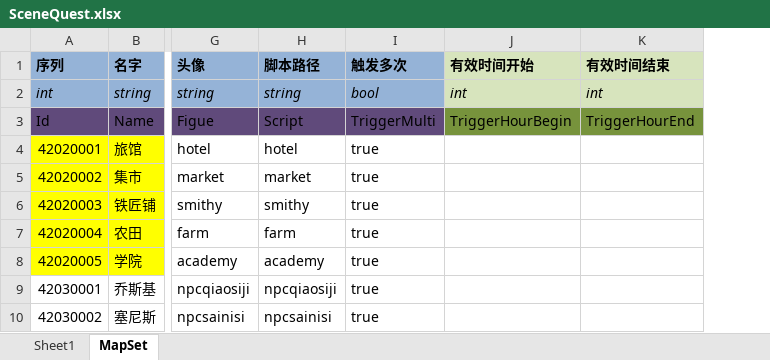
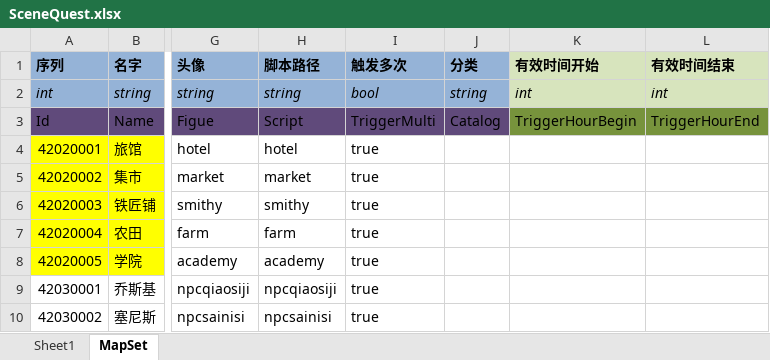
Before and after one commit to realeternia/TOMClassic, an Excel workbook: ConfigData/Xlsx/SceneQuest.xlsx, sheet MapSet, drawn as a sheet; only a part is shown, gaps mark what is left out; values as stored, in another font and other column widths than the file's, no borders; table styles not drawn; the diff names each change by its address in the sheet, - before the commit and + after, or states it on an @@ line.

```diff
--- a/ConfigData/Xlsx/SceneQuest.xlsx (sheet MapSet)
+++ b/ConfigData/Xlsx/SceneQuest.xlsx (sheet MapSet)
+column J (分类), rows 2-3: string | Catalog
```
Also changed, not shown: sheet Sheet1, ConfigData/Xlsx/Scene.xlsx, 13 other files.
